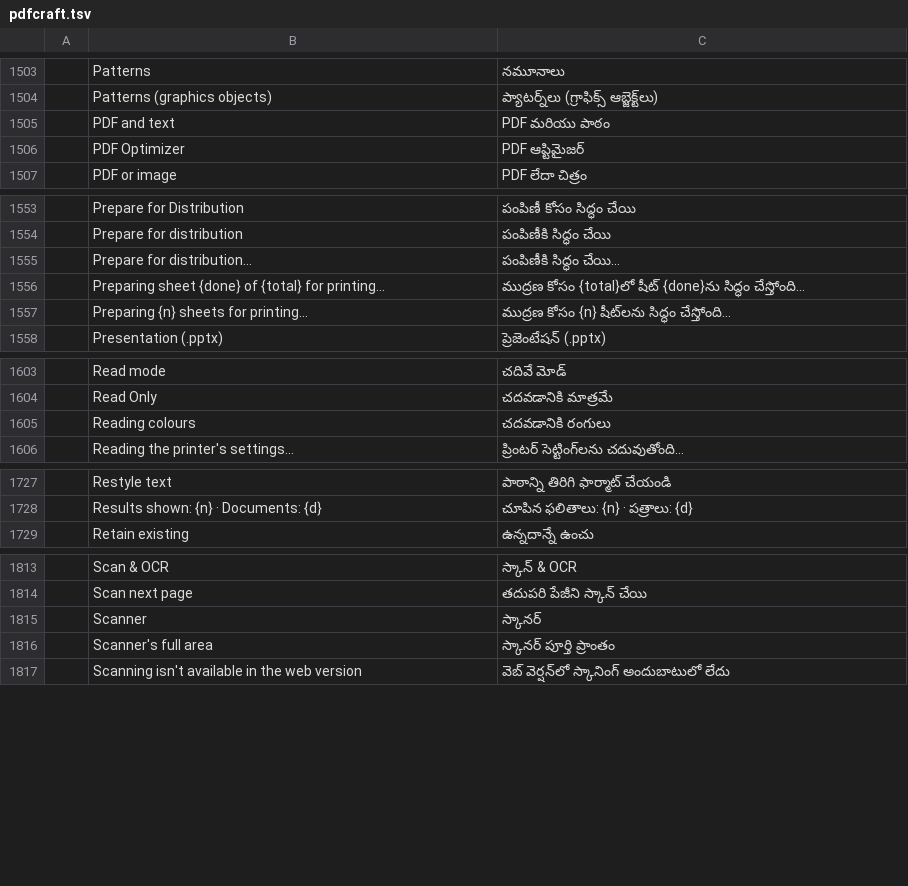
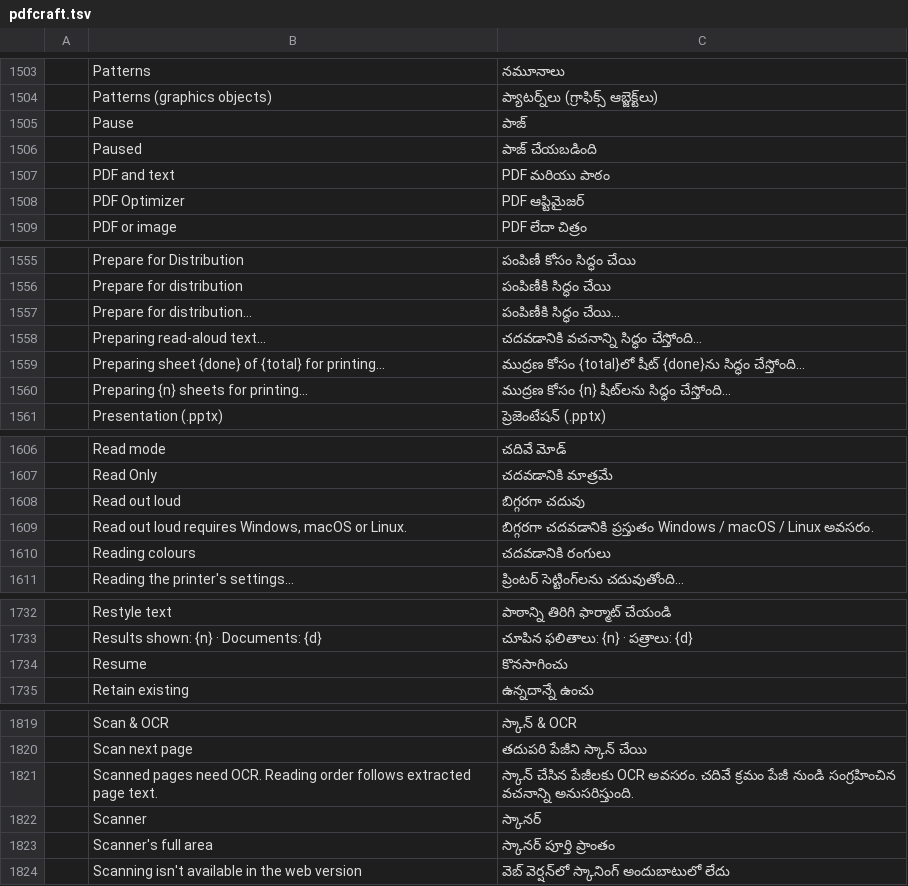
Before and after one commit to BBQ-MAN/craft-i18n, a TSV file: locales/te/pdfcraft.tsv, drawn as a sheet; only a part is shown, gaps mark what is left out; the diff covers the shown part only; the diff names each change by its address in the sheet, - before the commit and + after, or states it on an @@ line.

```diff
--- a/locales/te/pdfcraft.tsv
+++ b/locales/te/pdfcraft.tsv
+row 1505:  | Pause | పాజ్
+row 1506:  | Paused | పాజ్ చేయబడింది
+row 1558:  | Preparing read-aloud text… | చదవడానికి వచనాన్ని సిద్ధం చేస్తోంది…
+row 1608:  | Read out loud | బిగ్గరగా చదువు
+row 1609:  | Read out loud requires Windows, macOS or Linux. | బిగ్గరగా చదవడానికి ప్రస్తుతం Windows / macOS / Linux అవసరం.
+row 1734:  | Resume | కొనసాగించు
+row 1821:  | Scanned pages need OCR. Reading order follows extracted page text. | స్కాన్ చేసిన పేజీలకు OCR అవసరం. చదివే క్రమం పేజీ నుండి సంగ్రహించిన వచనాన్ని అనుసరిస్తుంది.
```
Also changed, not shown: 2 added rows elsewhere in this file, locales/ar/pdfcraft.tsv, locales/bg/pdfcraft.tsv, 19 other files.
